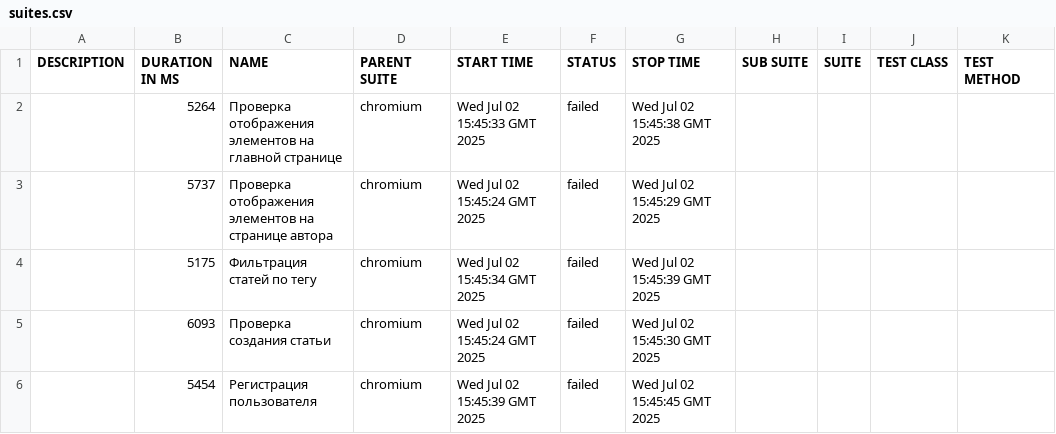
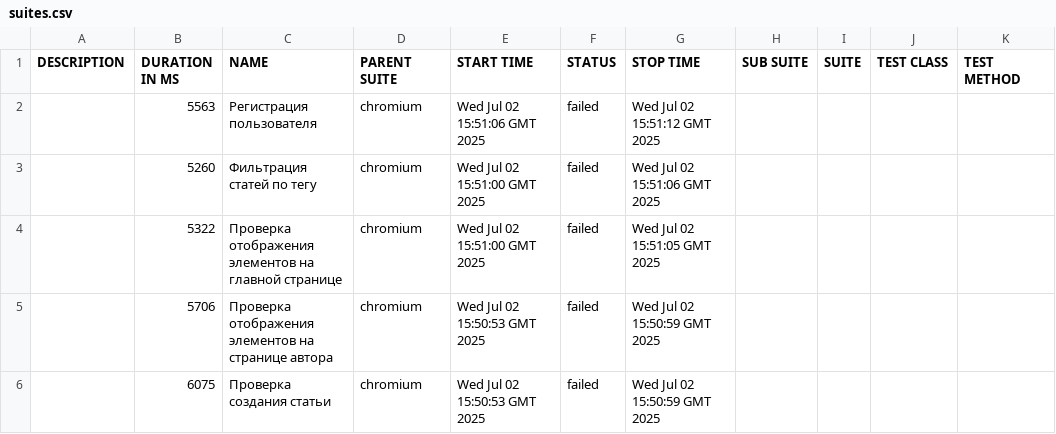
Before and after one commit to YuhnovRoman/cicd, a CSV file: 23/data/suites.csv, drawn as a sheet.

```diff
--- a/23/data/suites.csv
+++ b/23/data/suites.csv
@@ -1,6 +1,6 @@
 "DESCRIPTION","DURATION IN MS","NAME","PARENT SUITE","START TIME","STATUS","STOP TIME","SUB SUITE","SUITE","TEST CLASS","TEST METHOD"
-"","5264","Проверка отображения элементов на главной странице","chromium","Wed Jul 02 15:45:33 GMT 2025","failed","Wed Jul 02 15:45:38 GMT 2025","","","",""
-"","5737","Проверка отображения элементов на странице автора","chromium","Wed Jul 02 15:45:24 GMT 2025","failed","Wed Jul 02 15:45:29 GMT 2025","","","",""
-"","5175","Фильтрация статей по тегу","chromium","Wed Jul 02 15:45:34 GMT 2025","failed","Wed Jul 02 15:45:39 GMT 2025","","","",""
-"","6093","Проверка создания статьи","chromium","Wed Jul 02 15:45:24 GMT 2025","failed","Wed Jul 02 15:45:30 GMT 2025","","","",""
-"","5454","Регистрация пользователя","chromium","Wed Jul 02 15:45:39 GMT 2025","failed","Wed Jul 02 15:45:45 GMT 2025","","","",""
+"","5563","Регистрация пользователя","chromium","Wed Jul 02 15:51:06 GMT 2025","failed","Wed Jul 02 15:51:12 GMT 2025","","","",""
+"","5260","Фильтрация статей по тегу","chromium","Wed Jul 02 15:51:00 GMT 2025","failed","Wed Jul 02 15:51:06 GMT 2025","","","",""
+"","5322","Проверка отображения элементов на главной странице","chromium","Wed Jul 02 15:51:00 GMT 2025","failed","Wed Jul 02 15:51:05 GMT 2025","","","",""
+"","5706","Проверка отображения элементов на странице автора","chromium","Wed Jul 02 15:50:53 GMT 2025","failed","Wed Jul 02 15:50:59 GMT 2025","","","",""
+"","6075","Проверка создания статьи","chromium","Wed Jul 02 15:50:53 GMT 2025","failed","Wed Jul 02 15:50:59 GMT 2025","","","",""
```
Also changed, not shown: 40 other files.
